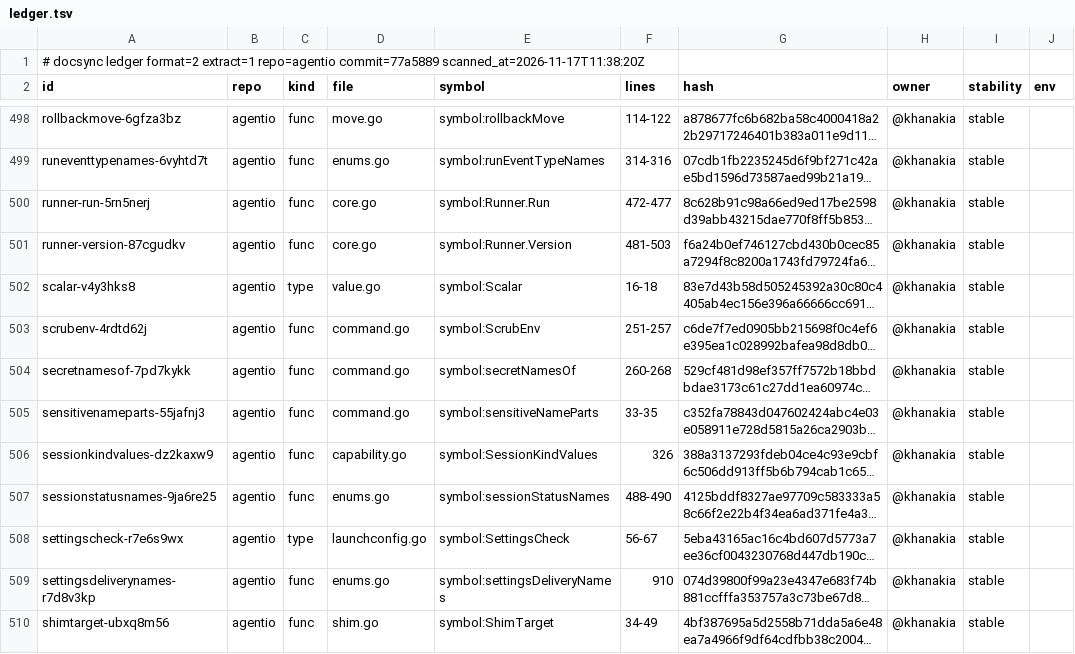
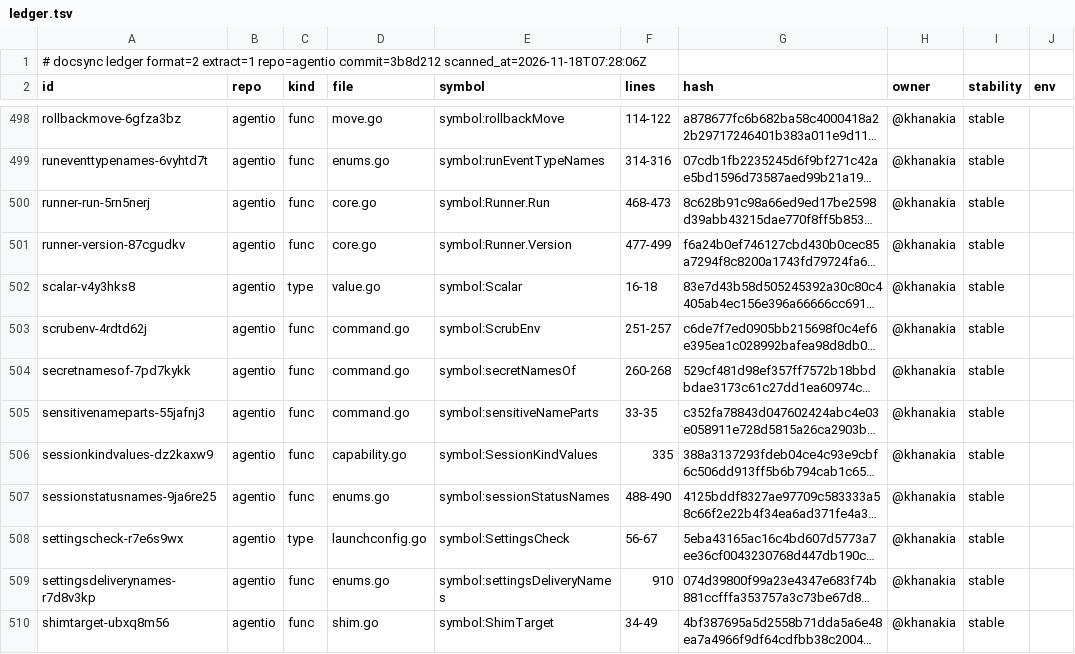
Before and after one commit to ubgo/agentio, a TSV file: .ds/ledger.tsv, drawn as a sheet; only a part is shown, gaps mark what is left out; long unchanged cells end in …; the diff covers the shown part only; the diff names each change by its address in the sheet, - before the commit and + after, or states it on an @@ line.

```diff
--- a/.ds/ledger.tsv
+++ b/.ds/ledger.tsv
-A1 (id): …extract=1 repo=agentio commit=77a5889 scanned_at=2026-11-17T11:38:20Z
+A1 (id): …extract=1 repo=agentio commit=3b8d212 scanned_at=2026-11-18T07:28:06Z
-F500 (lines): 472-477
+F500 (lines): 468-473
-F501 (lines): 481-503
+F501 (lines): 477-499
-F506 (lines): 326
+F506 (lines): 335
```
Also changed, not shown: 3 added rows and 60 edited cells elsewhere in this file, .ds/refs.tsv, 20 other files.
